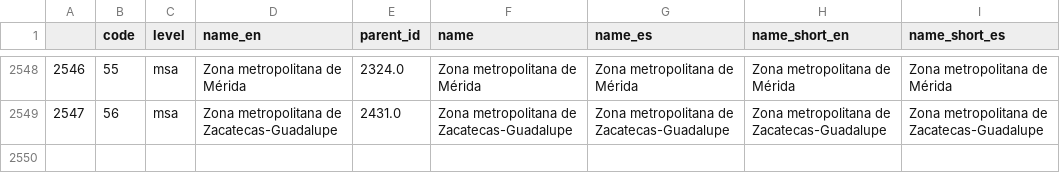
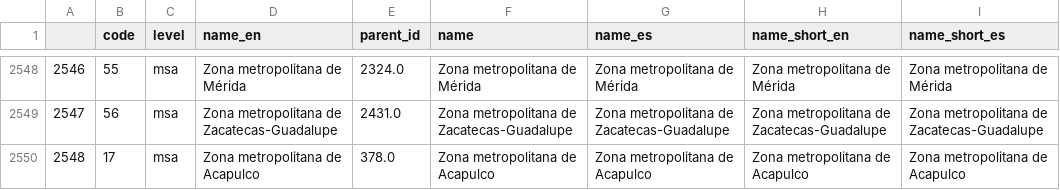
Before and after one commit to cid-harvard/classifications, a CSV file: location/Mexico/INEGI/out/locations_mexico_inegi.csv, drawn as a sheet; only a part is shown, gaps mark what is left out.

Commit message:
Add Acapulco metropolitan area that was previously missing.

```diff
--- a/location/Mexico/INEGI/out/locations_mexico_inegi.csv
+++ b/location/Mexico/INEGI/out/locations_mexico_inegi.csv
@@ -2549 +2549,2 @@
 2547,"56","msa","Zona metropolitana de Zacatecas-Guadalupe",2431.0,"Zona metropolitana de Zacatecas-Guadalupe","Zona metropolitana de Zacatecas-Guadalupe","Zona metropolitana de Zacatecas-Guadalupe","Zona metropolitana de Zacatecas-Guadalupe"
+2548,"17","msa","Zona metropolitana de Acapulco",378.0,"Zona metropolitana de Acapulco","Zona metropolitana de Acapulco","Zona metropolitana de Acapulco","Zona metropolitana de Acapulco"
```
Also changed, not shown: 3 other files.
